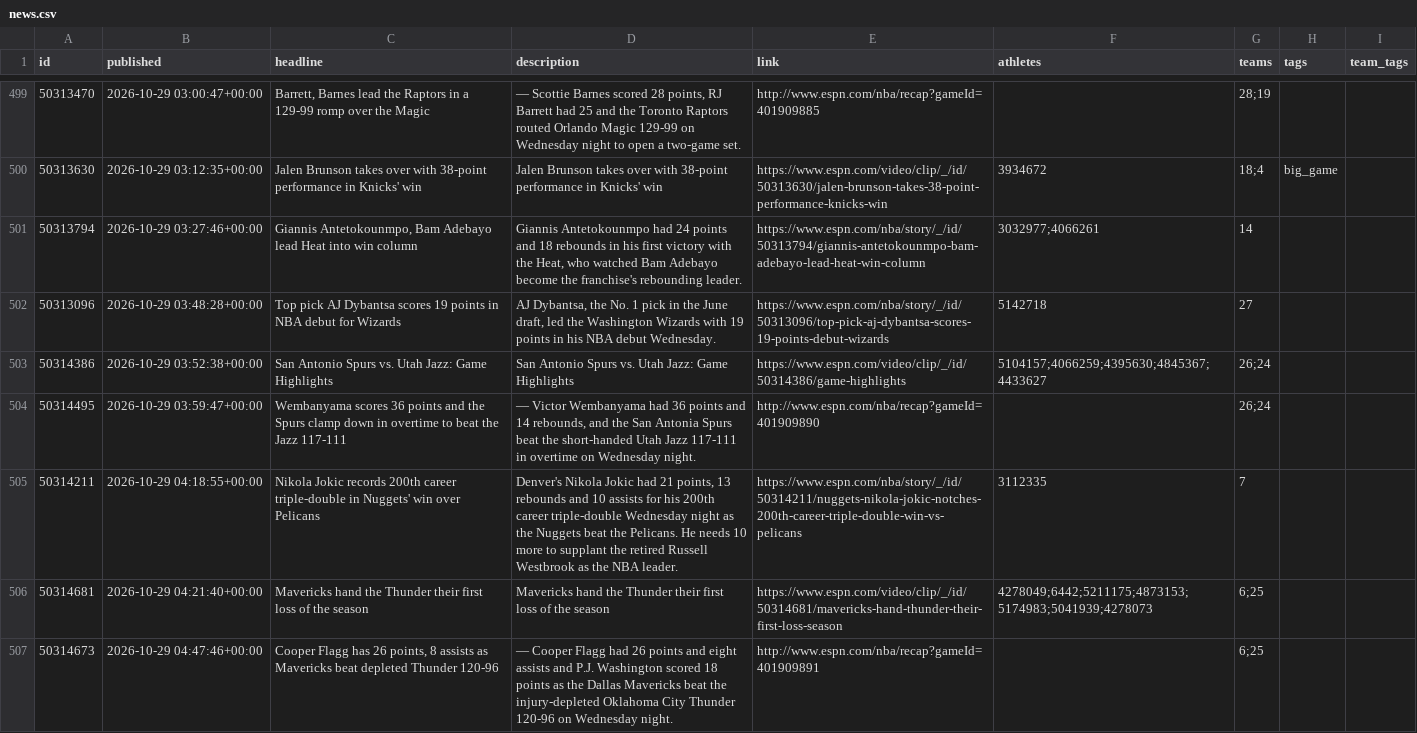
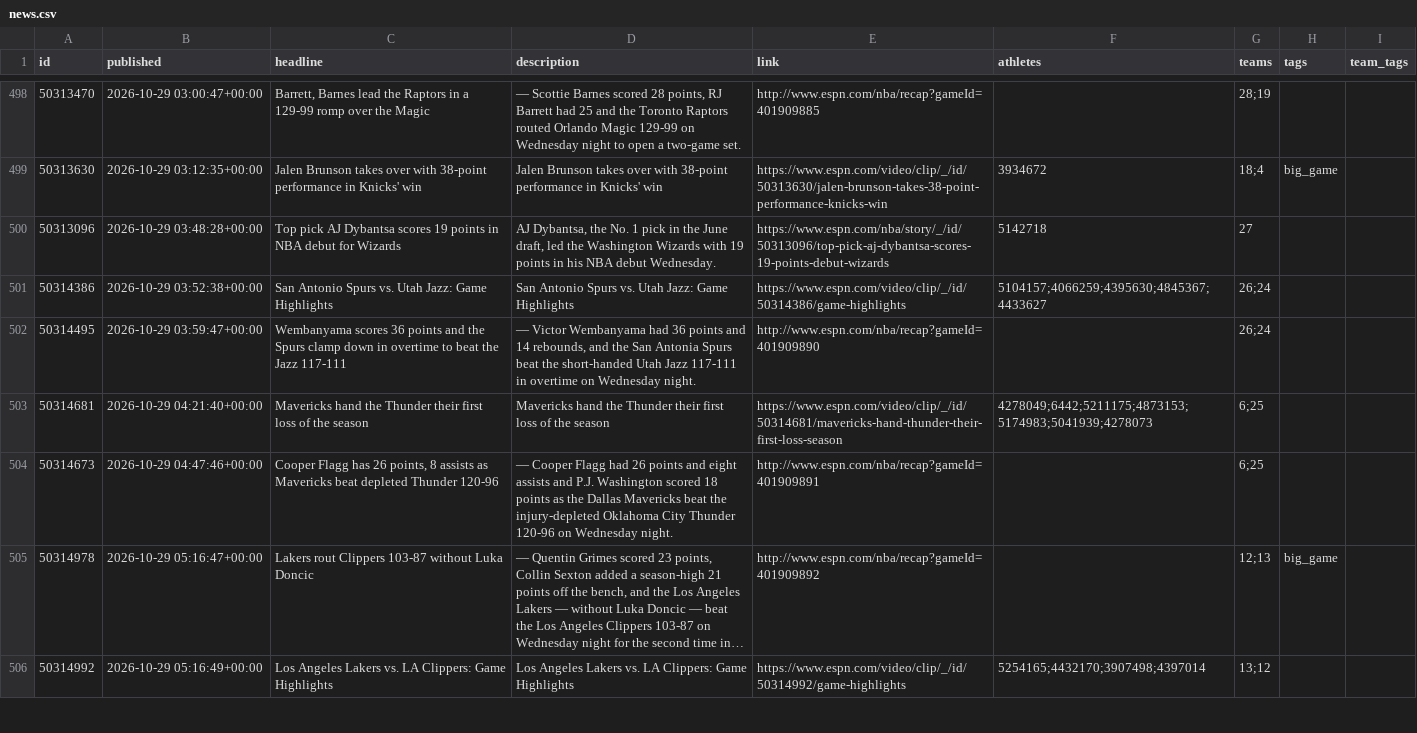
Before and after one commit to Juniorcarl/nba-predictor, a CSV file: data/news.csv, drawn as a sheet; only a part is shown, gaps mark what is left out; the shorter side is filled out with more unchanged rows; long unchanged cells end in …; the diff covers the shown part only.

```diff
--- a/data/news.csv
+++ b/data/news.csv
@@ -501,3 +500,2 @@ id,published,headline,description,link,athletes,teams,tags,team_tags
 50313630,2026-10-29 03:12:35+00:00,Jalen Brunson takes over with 38-point performance in Knicks' win,Jalen Brunson takes over with 38-point performance in Knicks' win,https://www.espn.com/video/clip/_/id/50313630/jalen-brunson-takes-38-point-performance-knicks-win,3934672,18;4,big_game,
-50313794,2026-10-29 03:27:46+00:00,"Giannis Antetokounmpo, Bam Adebayo lead Heat into win column","Giannis Antetokounmpo had 24 points and 18 rebounds in his first victory with the Heat, who watched Bam Adebayo become the franchise's rebounding leader.",https://www.espn.com/nba/story/_/id/50313794/giannis-antetokounmpo-bam-adebayo-lead-heat-win-column,3032977;4066261,14,,
 50313096,2026-10-29 03:48:28+00:00,Top pick AJ Dybantsa scores 19 points in NBA debut for Wizards,"AJ Dybantsa, the No. 1 pick in the June draft, led the Washington Wizards with 19 points in his NBA debut Wednesday.",https://www.espn.com/nba/story/_/id/50313096/top-pick-aj-dybantsa-scores-19-points-debut-wizards,5142718,27,,
@@ -505,3 +503,2 @@ id,published,headline,description,link,athletes,teams,tags,team_tags
 50314495,2026-10-29 03:59:47+00:00,Wembanyama scores 36 points and the Spurs clamp down in overtime to beat the Jazz 117-111,"— Victor Wembanyama had 36 points and 14 rebounds, and the San Antonia Spurs beat the short-handed Utah Jazz 117-111 in overtime on Wednesday night.",http://www.espn.com/nba/recap?gameId=401909890,,26;24,,
-50314211,2026-10-29 04:18:55+00:00,Nikola Jokic records 200th career triple-double in Nuggets' win over Pelicans,"Denver's Nikola Jokic had 21 points, 13 rebounds and 10 assists for his 200th career triple-double Wednesday night as the Nuggets beat the Pelicans. He needs 10 more to supplant the retired Russell Westbrook as the NBA leader.",https://www.espn.com/nba/story/_/id/50314211/nuggets-nikola-jokic-notches-200th-career-triple-double-win-vs-pelicans,3112335,7,,
 50314681,2026-10-29 04:21:40+00:00,Mavericks hand the Thunder their first loss of the season,Mavericks hand the Thunder their first loss of the season,https://www.espn.com/video/clip/_/id/50314681/mavericks-hand-thunder-their-first-loss-season,4278049;6442;5211175;4873153;5174983;5041939;4278073,6;25,,
```
Also changed, not shown: 8 added rows and 2 removed rows elsewhere in this file, data/logs/bold.csv, data/logs/projections.csv, 8 other files.
